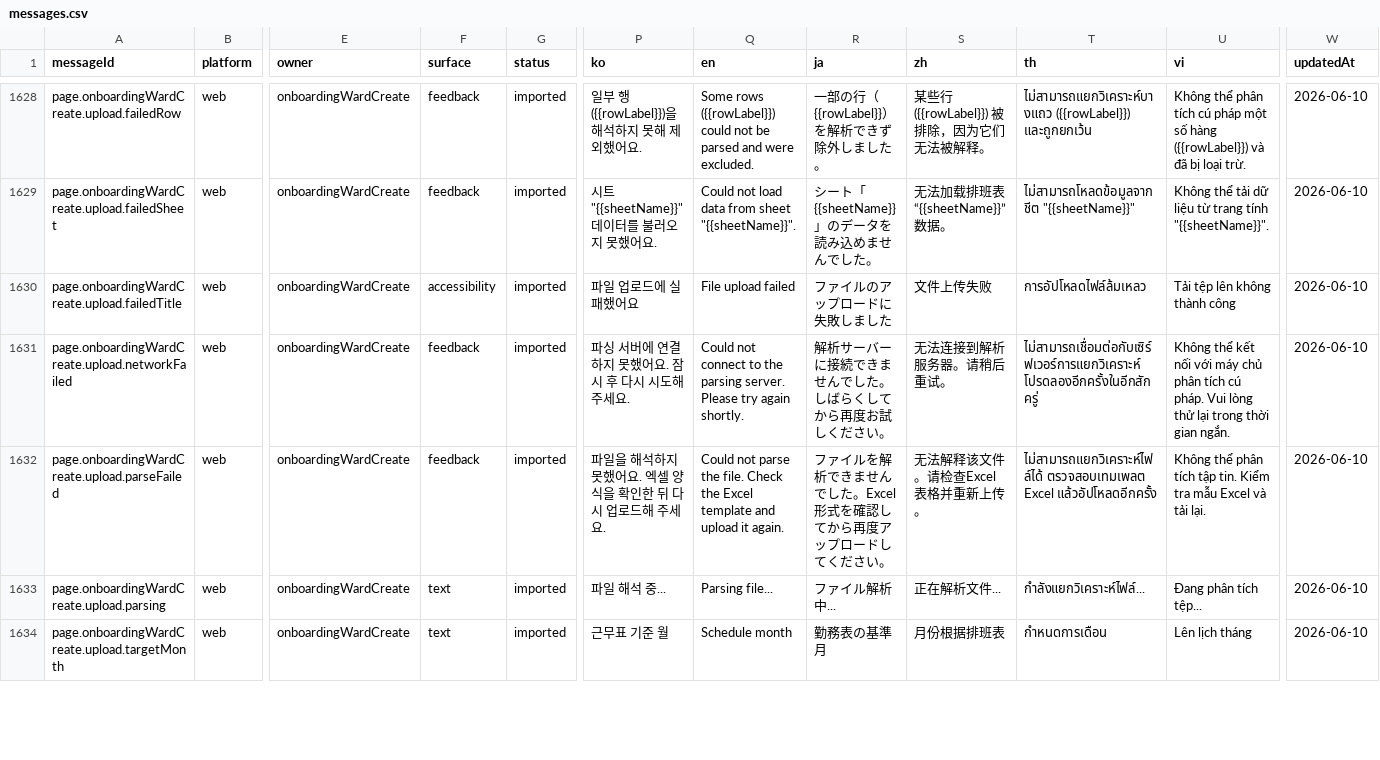
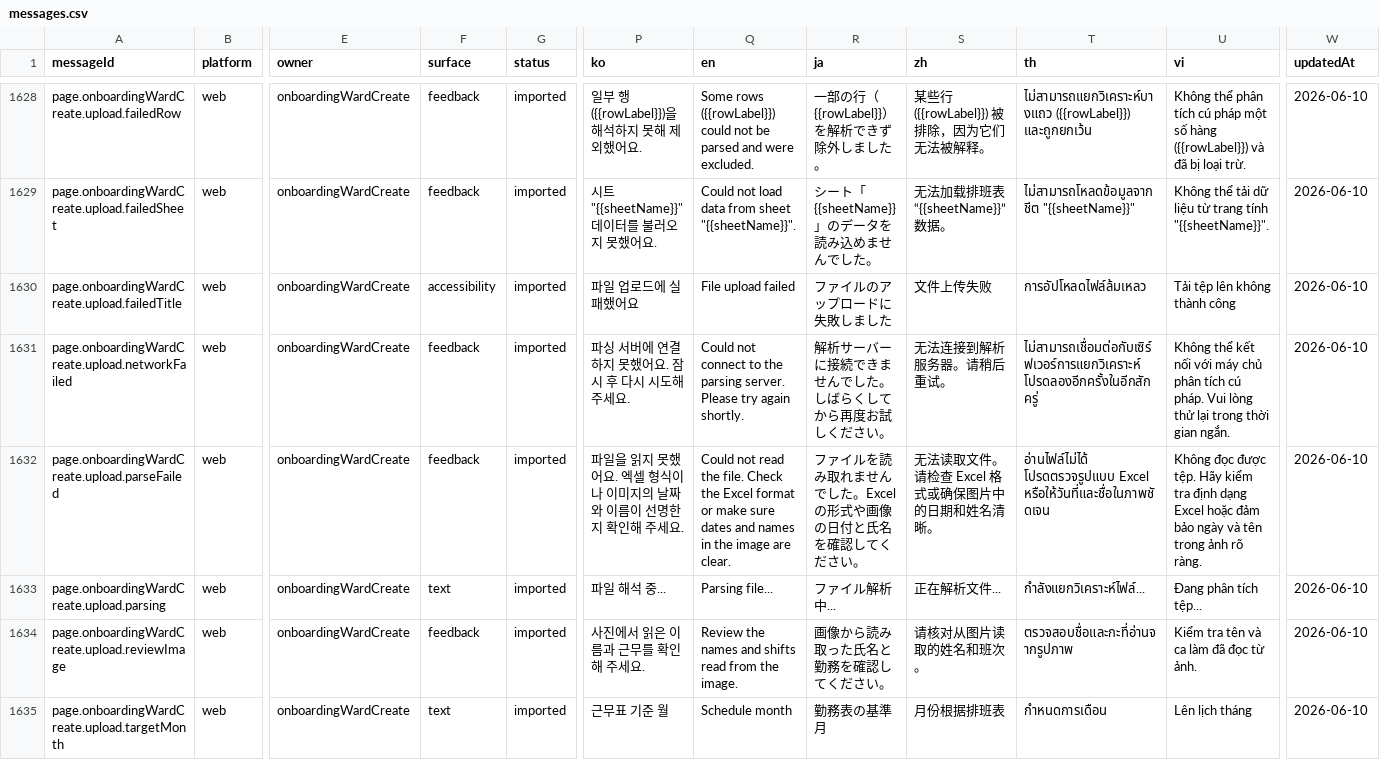
Before and after one commit to gom-3/dutying-web-ai, a CSV file: apps/app/i18n/catalog/messages.csv, drawn as a sheet; only a part is shown, gaps mark what is left out; rows hold the shown columns only; the diff covers the shown part only; the diff names each change by its address in the sheet, - before the commit and + after, or states it on an @@ line.

Commit message:
feat: accept roster images in web onboarding

```diff
--- a/apps/app/i18n/catalog/messages.csv
+++ b/apps/app/i18n/catalog/messages.csv
-P1632 (ko): 파일을 해석하지 못했어요. 엑셀 양식을 확인한 뒤 다시 업로드해 주세요.
+P1632 (ko): 파일을 읽지 못했어요. 엑셀 형식이나 이미지의 날짜와 이름이 선명한지 확인해 주세요.
-Q1632 (en): Could not parse the file. Check the Excel template and upload it again.
+Q1632 (en): Could not read the file. Check the Excel format or make sure dates and names in the image are clear.
-R1632 (ja): ファイルを解析できませんでした。Excel形式を確認してから再度アップロードしてください。
+R1632 (ja): ファイルを読み取れませんでした。Excelの形式や画像の日付と氏名を確認してください。
-S1632 (zh): 无法解释该文件。请检查Excel表格并重新上传。
+S1632 (zh): 无法读取文件。请检查 Excel 格式或确保图片中的日期和姓名清晰。
-T1632 (th): ไม่สามารถแยกวิเคราะห์ไฟล์ได้ ตรวจสอบเทมเพลต Excel แล้วอัปโหลดอีกครั้ง
+T1632 (th): อ่านไฟล์ไม่ได้ โปรดตรวจรูปแบบ Excel หรือให้วันที่และชื่อในภาพชัดเจน
-U1632 (vi): Không thể phân tích tập tin. Kiểm tra mẫu Excel và tải lại.
+U1632 (vi): Không đọc được tệp. Hãy kiểm tra định dạng Excel hoặc đảm bảo ngày và tên trong ảnh rõ ràng.
+row 1634: page.onboardingWardCreate.upload.reviewImage | web | onboardingWardCreate | feedback | imported | 사진에서 읽은 이름과 근무를 확인해 주세요. | Review the names and shifts read from the image. | 画像から読み取った氏名と勤務を確認してください。 | 请核对从图片读取的姓名和班次。 | ตรวจสอบชื่อและกะที่อ่านจากรูปภาพ | Kiểm tra tên và ca làm đã đọc từ ảnh. | 2026-06-10
```
Also changed, not shown: 24 edited cells elsewhere in this file, 9 other files.
